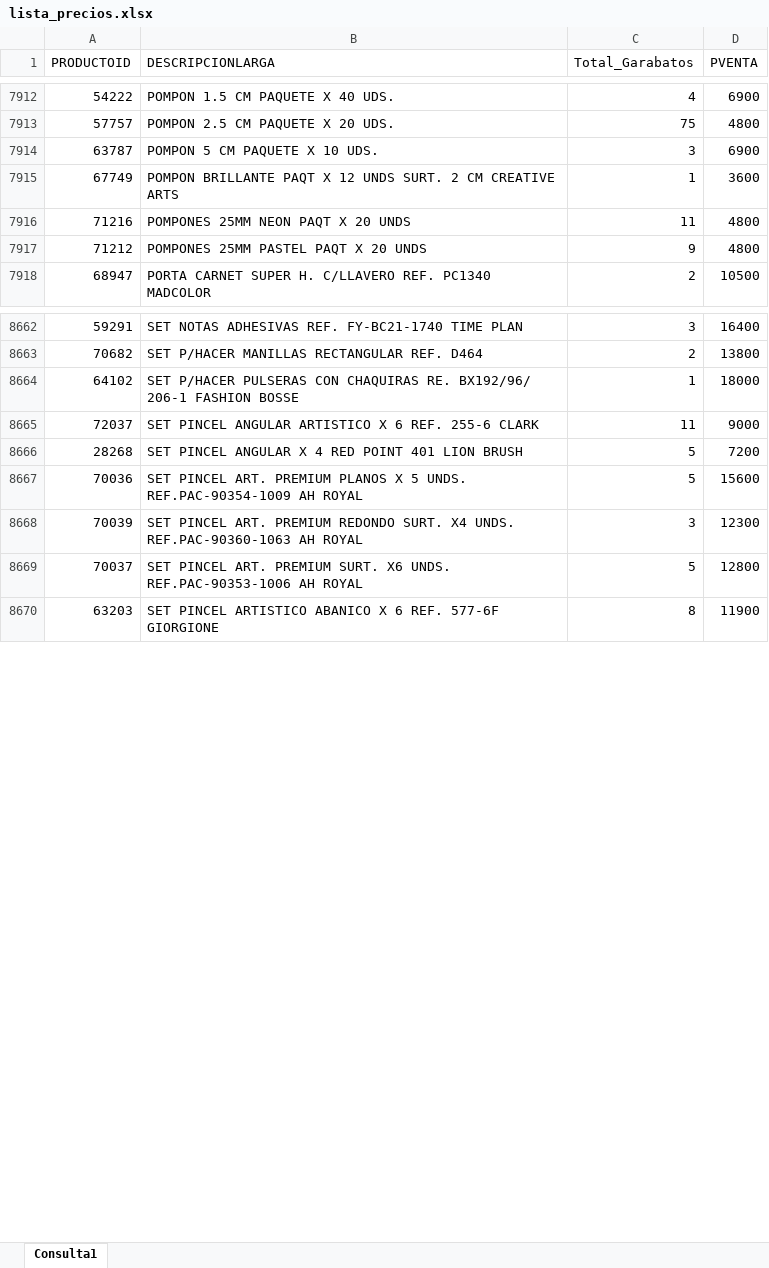
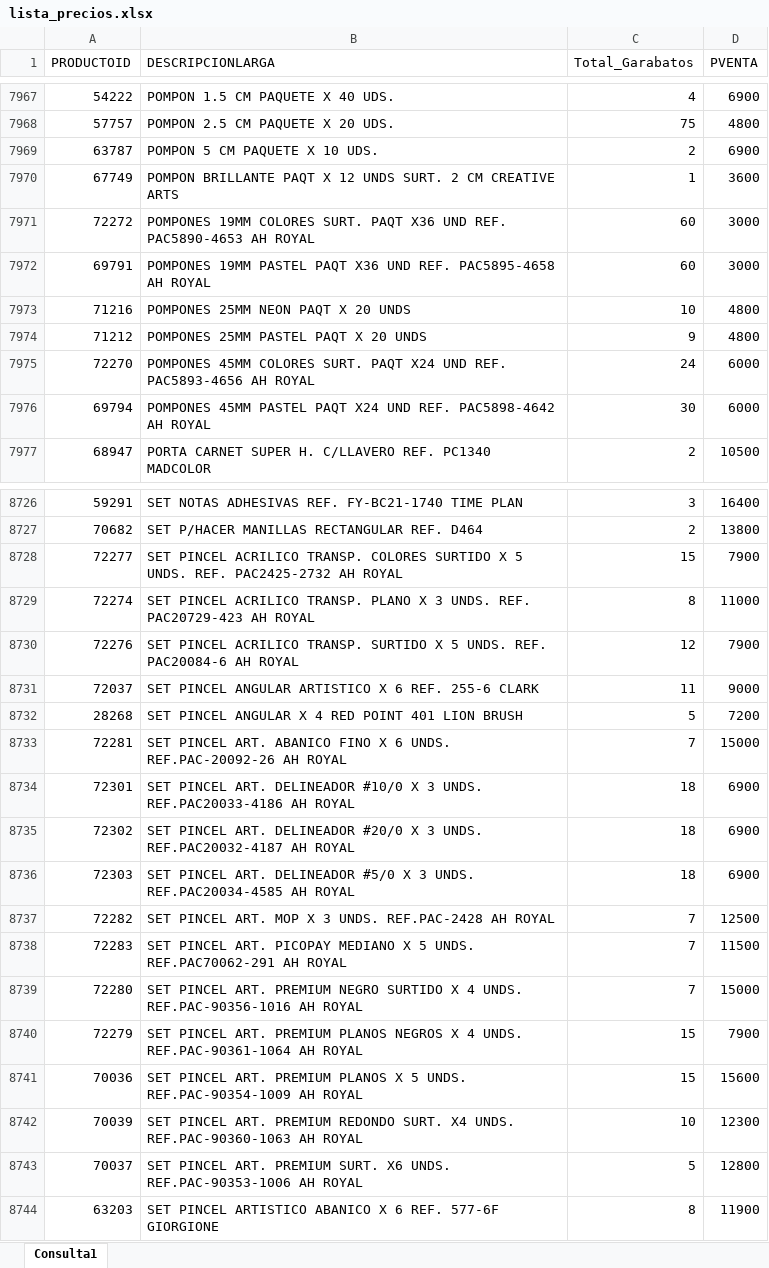
Before and after one commit to GarabatosOscar/lista-de-productos, an Excel workbook: lista_precios.xlsx, sheet Consulta1, drawn as a sheet; only a part is shown, gaps mark what is left out; values as stored, in another font and other column widths than the file's, no borders; table styles not drawn; removed rows and columns are numbered as before the commit, all else as after; the diff covers the shown part only; the diff names each change by its address in the sheet, - before the commit and + after, or states it on an @@ line.

```diff
--- a/lista_precios.xlsx (sheet Consulta1)
+++ b/lista_precios.xlsx (sheet Consulta1)
-C7969 (Total_Garabatos): 3
+C7969 (Total_Garabatos): 2
+row 7971: 72272 | POMPONES 19MM COLORES SURT. PAQT X36 UND REF. PAC5890-4653 AH ROYAL | 60 | 3000
+row 7972: 69791 | POMPONES 19MM PASTEL PAQT X36 UND REF. PAC5895-4658 AH ROYAL | 60 | 3000
-C7973 (Total_Garabatos): 11
+C7973 (Total_Garabatos): 10
+row 7975: 72270 | POMPONES 45MM COLORES SURT. PAQT X24 UND REF. PAC5893-4656 AH ROYAL | 24 | 6000
+row 7976: 69794 | POMPONES 45MM PASTEL PAQT X24 UND REF. PAC5898-4642 AH ROYAL | 30 | 6000
-row 8664: 64102 | SET P/HACER PULSERAS CON CHAQUIRAS RE. BX192/96/ 206-1 FASHION BOSSE | 1 | 18000
+row 8728: 72277 | SET PINCEL ACRILICO TRANSP. COLORES SURTIDO X 5 UNDS. REF. PAC2425-2732 AH ROYAL | 15 | 7900
+row 8729: 72274 | SET PINCEL ACRILICO TRANSP. PLANO X 3 UNDS. REF. PAC20729-423 AH ROYAL | 8 | 11000
+row 8730: 72276 | SET PINCEL ACRILICO TRANSP. SURTIDO X 5 UNDS. REF. PAC20084-6 AH ROYAL | 12 | 7900
+row 8733: 72281 | SET PINCEL ART. ABANICO FINO X 6 UNDS. REF.PAC-20092-26 AH ROYAL | 7 | 15000
+row 8734: 72301 | SET PINCEL ART. DELINEADOR #10/0 X 3 UNDS. REF.PAC20033-4186 AH ROYAL | 18 | 6900
+row 8735: 72302 | SET PINCEL ART. DELINEADOR #20/0 X 3 UNDS. REF.PAC20032-4187 AH ROYAL | 18 | 6900
+row 8736: 72303 | SET PINCEL ART. DELINEADOR #5/0 X 3 UNDS. REF.PAC20034-4585 AH ROYAL | 18 | 6900
+row 8737: 72282 | SET PINCEL ART. MOP X 3 UNDS. REF.PAC-2428 AH ROYAL | 7 | 12500
+row 8738: 72283 | SET PINCEL ART. PICOPAY MEDIANO X 5 UNDS. REF.PAC70062-291 AH ROYAL | 7 | 11500
+row 8739: 72280 | SET PINCEL ART. PREMIUM NEGRO SURTIDO X 4 UNDS. REF.PAC-90356-1016 AH ROYAL | 7 | 15000
+row 8740: 72279 | SET PINCEL ART. PREMIUM PLANOS NEGROS X 4 UNDS. REF.PAC-90361-1064 AH ROYAL | 15 | 7900
-C8741 (Total_Garabatos): 5
+C8741 (Total_Garabatos): 15
-C8742 (Total_Garabatos): 3
+C8742 (Total_Garabatos): 10
```
Also changed, not shown: 77 added rows, 13 removed rows and 988 edited cells elsewhere in this sheet.
